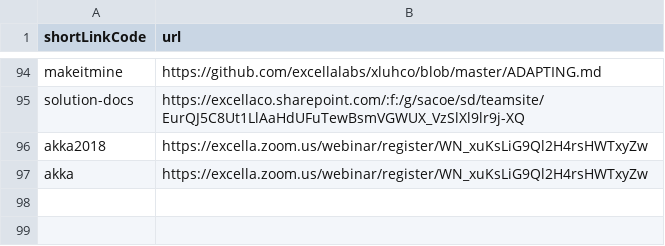
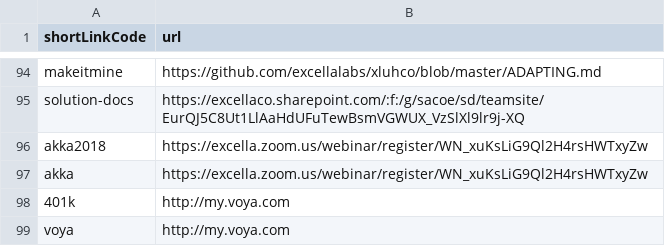
Before and after one commit to excellalabs/xluhco, a CSV file: src/xluhco.web/wwwroot/ShortLinks.csv, drawn as a sheet; only a part is shown, gaps mark what is left out; the diff names each change by its address in the sheet, - before the commit and + after, or states it on an @@ line.

Commit message:
Add 401k/voya links

```diff
--- a/src/xluhco.web/wwwroot/ShortLinks.csv
+++ b/src/xluhco.web/wwwroot/ShortLinks.csv
+row 98: 401k | http://my.voya.com
+row 99: voya | http://my.voya.com
```
